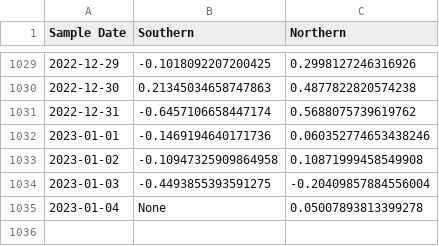
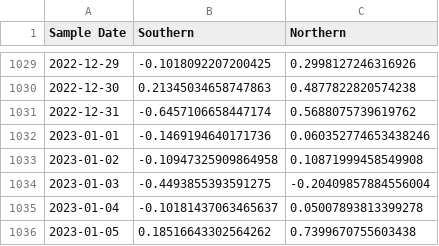
Before and after one commit to KieferO/mwra_scrape, a TSV file: 7day-diff.tsv, drawn as a sheet; only a part is shown, gaps mark what is left out.

Commit message:
New data for release 20230109

```diff
--- a/7day-diff.tsv
+++ b/7day-diff.tsv
@@ -1034,2 +1034,3 @@ Sample Date	Southern	Northern
 2023-01-03	-0.4493855393591275	-0.20409857884556004
-2023-01-04	None	0.05007893813399278
+2023-01-04	-0.10181437063465637	0.05007893813399278
+2023-01-05	0.18516643302564262	0.7399670755603438
```
Also changed, not shown: 7day-avg.tsv, MWRAData.tsv.
